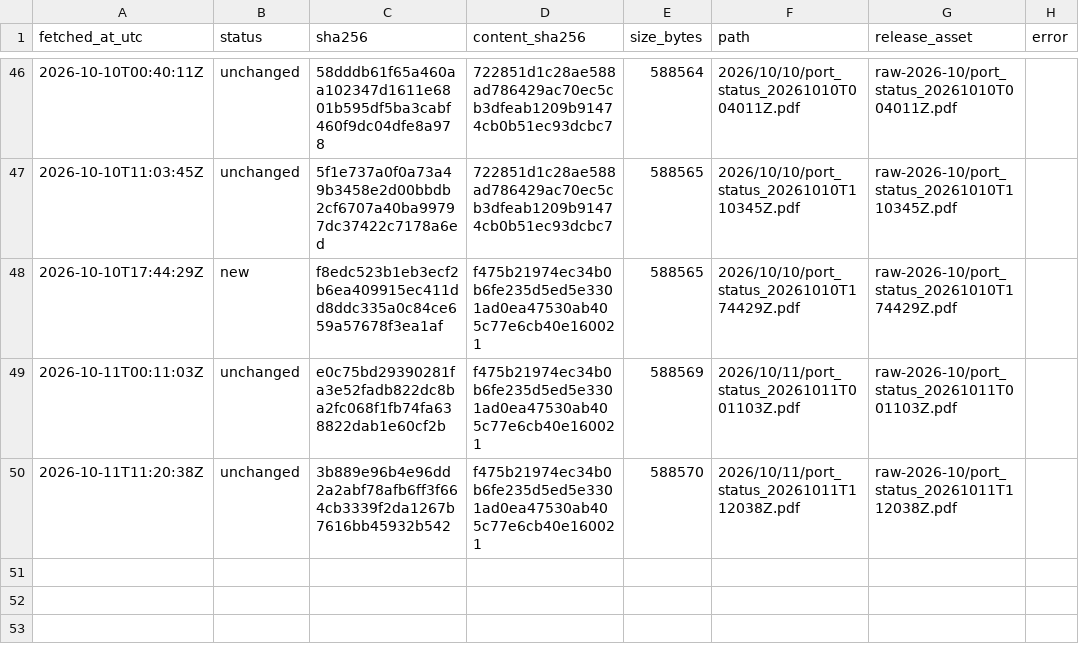
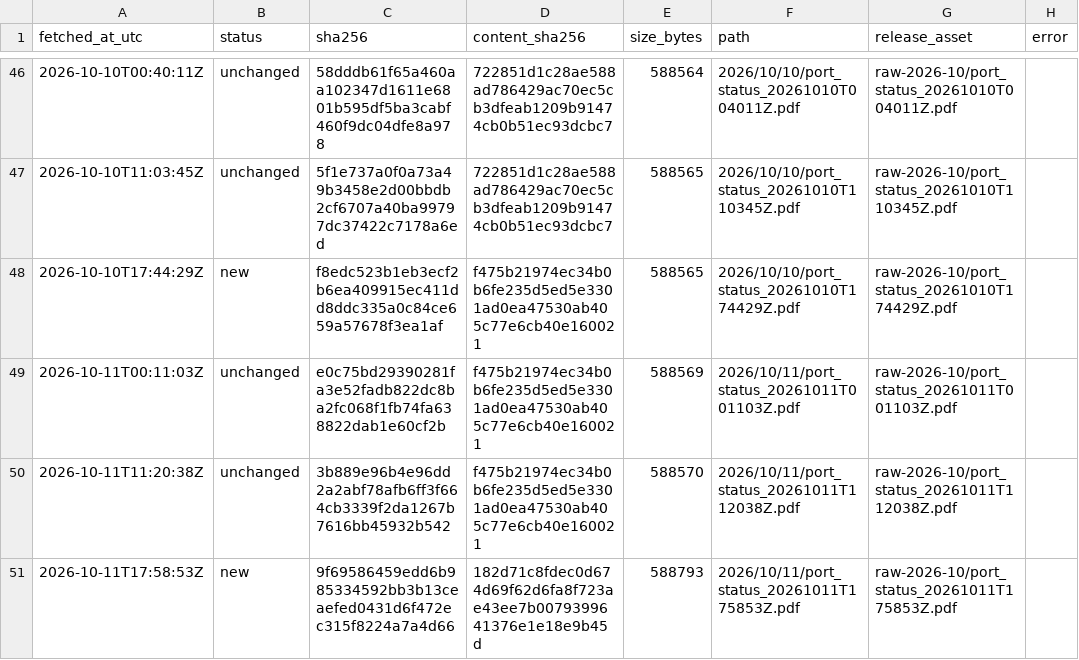
Before and after one commit to abdessamed-britah/djendjen-bellara-twin, a CSV file: data/raw/port_status/_manifest.csv, drawn as a sheet; only a part is shown, gaps mark what is left out.

```diff
--- a/data/raw/port_status/_manifest.csv
+++ b/data/raw/port_status/_manifest.csv
@@ -50 +50,2 @@ fetched_at_utc,status,sha256,content_sha256,size_bytes,path,release_asset,error
 2026-10-11T11:20:38Z,unchanged,3b889e96b4e96dd2a2abf78afb6ff3f664cb3339f2da1267b7616bb45932b542,f475b21974ec34b0b6fe235d5ed5e3301ad0ea47530ab405c77e6cb40e160021,588570,2026/10/11/port_status_20261011T112038Z.pdf,raw-2026-10/port_status_20261011T112038Z.pdf,
+2026-10-11T17:58:53Z,new,9f69586459edd6b985334592bb3b13ceaefed0431d6f472ec315f8224a7a4d66,182d71c8fdec0d674d69f62d6fa8f723ae43ee7b0079399641376e1e18e9b45d,588793,2026/10/11/port_status_20261011T175853Z.pdf,raw-2026-10/port_status_20261011T175853Z.pdf,
```
Also changed, not shown: data/clean/observations.csv.
